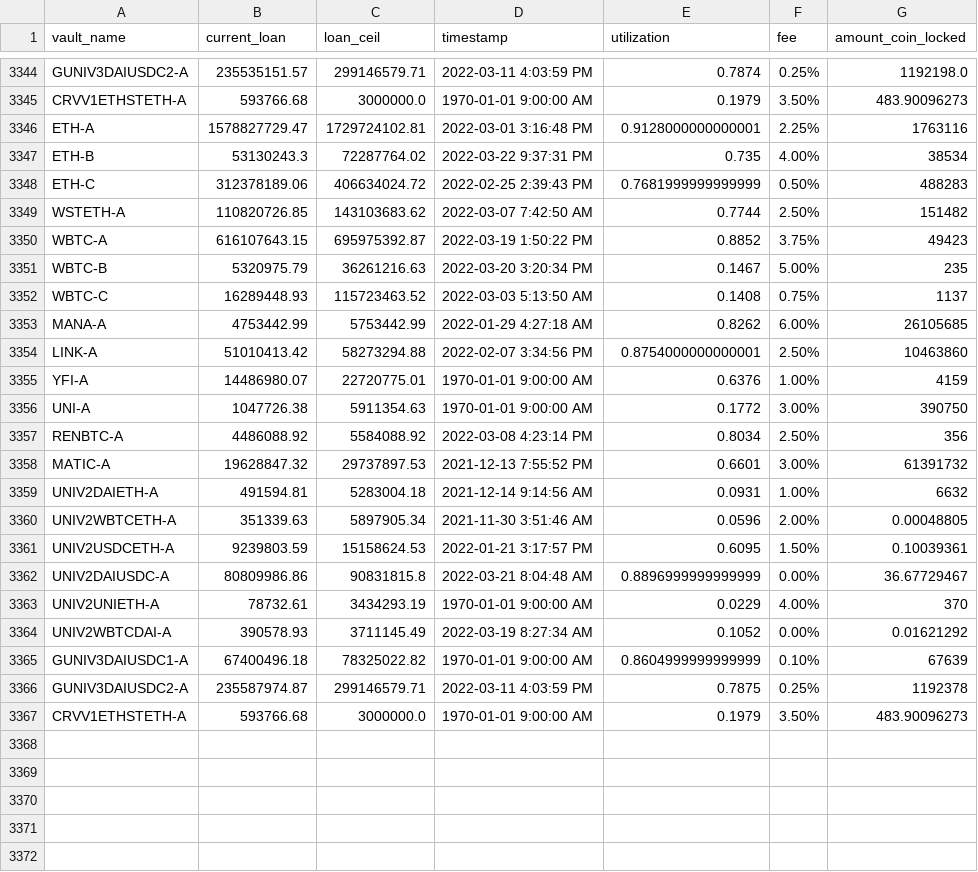
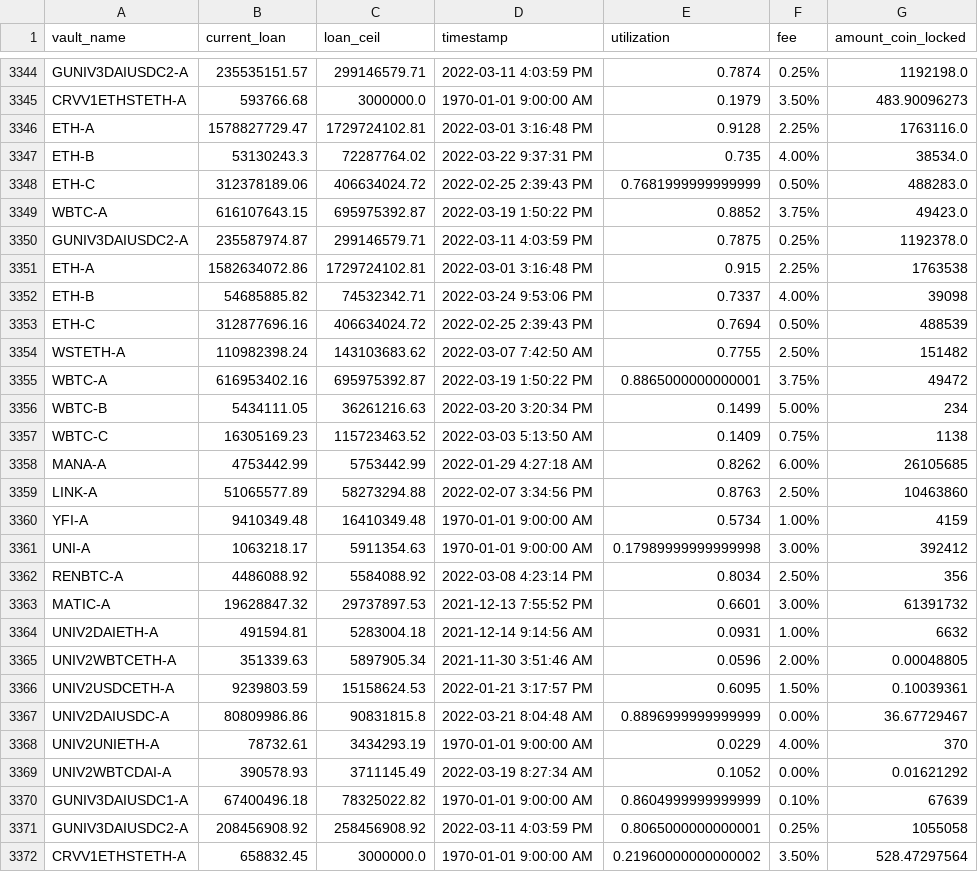
Before and after one commit to geniusnhu/daistats, a CSV file: daistats_data.csv, drawn as a sheet; only a part is shown, gaps mark what is left out.

```diff
--- a/daistats_data.csv
+++ b/daistats_data.csv
@@ -3345,13 +3345,18 @@ GUNIV3DAIUSDC2-A,235535151.57,299146579.71,2022-03-11 4:03:59 PM,0.7874,0.25%,11
 CRVV1ETHSTETH-A,593766.68,3000000.0,1970-01-01 9:00:00 AM,0.1979,3.50%,483.90096273
-ETH-A,1578827729.47,1729724102.81,2022-03-01 3:16:48 PM,0.9128000000000001,2.25%,1763116
-ETH-B,53130243.3,72287764.02,2022-03-22 9:37:31 PM,0.735,4.00%,38534
-ETH-C,312378189.06,406634024.72,2022-02-25 2:39:43 PM,0.7681999999999999,0.50%,488283
-WSTETH-A,110820726.85,143103683.62,2022-03-07 7:42:50 AM,0.7744,2.50%,151482
-WBTC-A,616107643.15,695975392.87,2022-03-19 1:50:22 PM,0.8852,3.75%,49423
-WBTC-B,5320975.79,36261216.63,2022-03-20 3:20:34 PM,0.1467,5.00%,235
-WBTC-C,16289448.93,115723463.52,2022-03-03 5:13:50 AM,0.1408,0.75%,1137
+ETH-A,1578827729.47,1729724102.81,2022-03-01 3:16:48 PM,0.9128,2.25%,1763116.0
+ETH-B,53130243.3,72287764.02,2022-03-22 9:37:31 PM,0.735,4.00%,38534.0
+ETH-C,312378189.06,406634024.72,2022-02-25 2:39:43 PM,0.7681999999999999,0.50%,488283.0
+WBTC-A,616107643.15,695975392.87,2022-03-19 1:50:22 PM,0.8852,3.75%,49423.0
+GUNIV3DAIUSDC2-A,235587974.87,299146579.71,2022-03-11 4:03:59 PM,0.7875,0.25%,1192378.0
+ETH-A,1582634072.86,1729724102.81,2022-03-01 3:16:48 PM,0.915,2.25%,1763538
+ETH-B,54685885.82,74532342.71,2022-03-24 9:53:06 PM,0.7337,4.00%,39098
+ETH-C,312877696.16,406634024.72,2022-02-25 2:39:43 PM,0.7694,0.50%,488539
+WSTETH-A,110982398.24,143103683.62,2022-03-07 7:42:50 AM,0.7755,2.50%,151482
+WBTC-A,616953402.16,695975392.87,2022-03-19 1:50:22 PM,0.8865000000000001,3.75%,49472
+WBTC-B,5434111.05,36261216.63,2022-03-20 3:20:34 PM,0.1499,5.00%,234
+WBTC-C,16305169.23,115723463.52,2022-03-03 5:13:50 AM,0.1409,0.75%,1138
 MANA-A,4753442.99,5753442.99,2022-01-29 4:27:18 AM,0.8262,6.00%,26105685
-LINK-A,51010413.42,58273294.88,2022-02-07 3:34:56 PM,0.8754000000000001,2.50%,10463860
-YFI-A,14486980.07,22720775.01,1970-01-01 9:00:00 AM,0.6376,1.00%,4159
-UNI-A,1047726.38,5911354.63,1970-01-01 9:00:00 AM,0.1772,3.00%,390750
+LINK-A,51065577.89,58273294.88,2022-02-07 3:34:56 PM,0.8763,2.50%,10463860
+YFI-A,9410349.48,16410349.48,1970-01-01 9:00:00 AM,0.5734,1.00%,4159
+UNI-A,1063218.17,5911354.63,1970-01-01 9:00:00 AM,0.17989999999999998,3.00%,392412
 RENBTC-A,4486088.92,5584088.92,2022-03-08 4:23:14 PM,0.8034,2.50%,356
@@ -3365,3 +3370,3 @@ UNIV2WBTCDAI-A,390578.93,3711145.49,2022-03-19 8:27:34 AM,0.1052,0.00%,0.0162129
 GUNIV3DAIUSDC1-A,67400496.18,78325022.82,1970-01-01 9:00:00 AM,0.8604999999999999,0.10%,67639
-GUNIV3DAIUSDC2-A,235587974.87,299146579.71,2022-03-11 4:03:59 PM,0.7875,0.25%,1192378
-CRVV1ETHSTETH-A,593766.68,3000000.0,1970-01-01 9:00:00 AM,0.1979,3.50%,483.90096273
+GUNIV3DAIUSDC2-A,208456908.92,258456908.92,2022-03-11 4:03:59 PM,0.8065000000000001,0.25%,1055058
+CRVV1ETHSTETH-A,658832.45,3000000.0,1970-01-01 9:00:00 AM,0.21960000000000002,3.50%,528.47297564
```
Also changed, not shown: BTC_price.csv.
